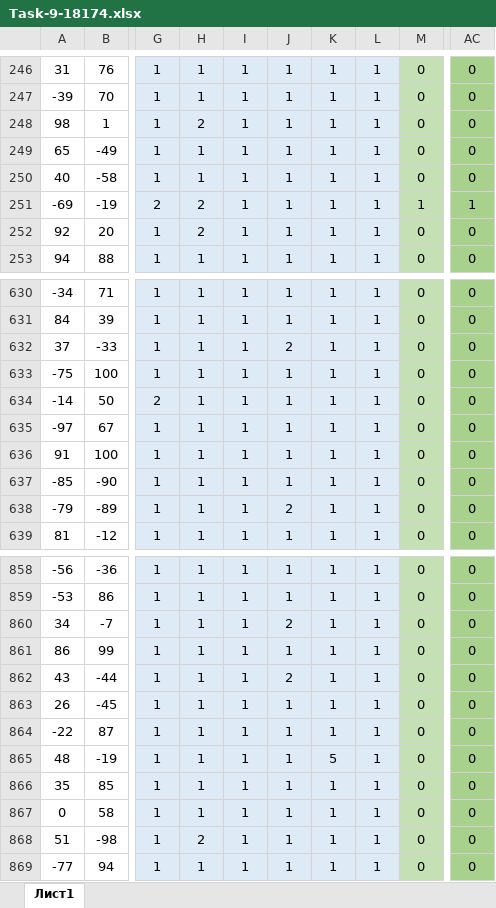
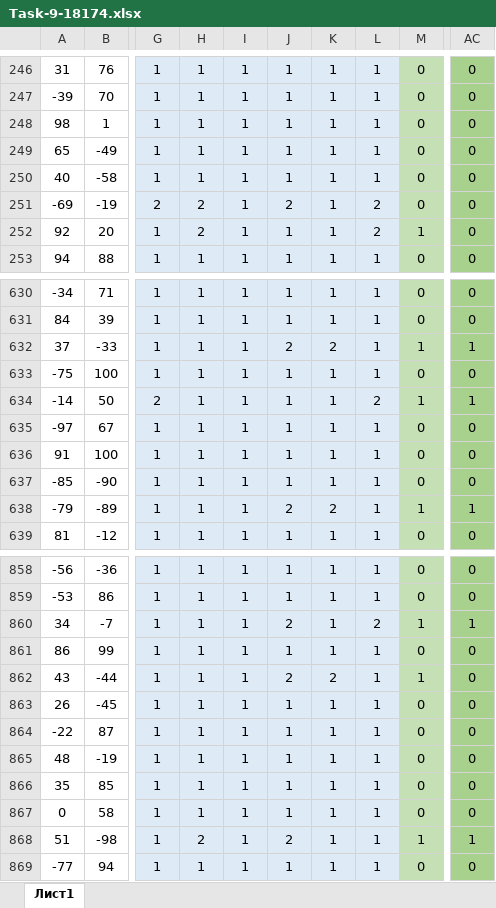
Before and after one commit to CoffEAM/ege, an Excel workbook: 21-01-25/Task-9-18174.xlsx, sheet Лист1, drawn as a sheet; only a part is shown, gaps mark what is left out; values as stored, in another font and other column widths than the file's, no borders; the diff covers the shown part only; the diff names each change by its address in the sheet, - before the commit and + after, or states it on an @@ line.

```diff
--- a/21-01-25/Task-9-18174.xlsx (sheet Лист1)
+++ b/21-01-25/Task-9-18174.xlsx (sheet Лист1)
-H248: 2
+H248: 1
-J251: 1
+J251: 2
-L251:L252: 1
+L251:L252: 2
-M251: 1
+M251: 0
-AC251: 1
+AC251: 0
-M252: 0
+M252: 1
-K632: 1
+K632: 2
-M632: 0
+M632: 1
-AC632: 0
+AC632: 1
-L634: 1
+L634: 2
-M634: 0
+M634: 1
-AC634: 0
+AC634: 1
-K638: 1
+K638: 2
-M638: 0
+M638: 1
-AC638: 0
+AC638: 1
-L860: 1
+L860: 2
-M860: 0
+M860: 1
-AC860: 0
+AC860: 1
-K862: 1
+K862: 2
-M862: 0
+M862: 1
-K865: 5
+K865: 1
-J868: 1
+J868: 2
-M868: 0
+M868: 1
-AC868: 0
+AC868: 1
```
Also changed, not shown: 211 edited cells elsewhere in this sheet, formulas that keep their value.
